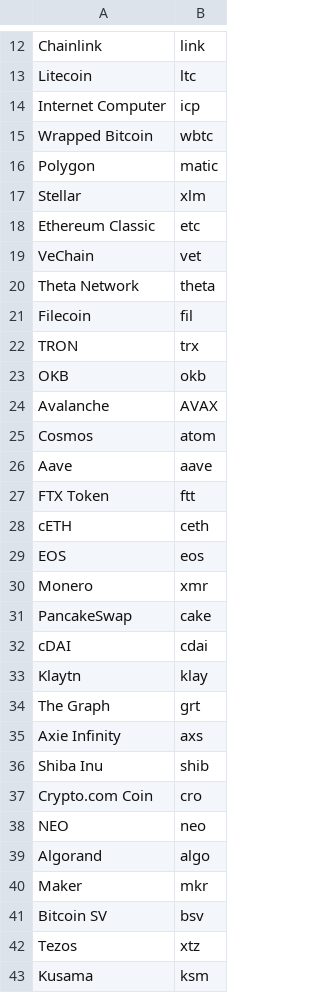
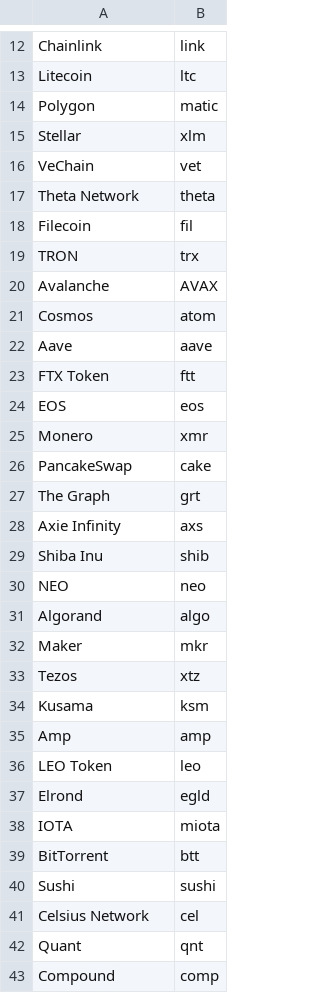
Before and after one commit to JoaquinCardonaRuiz/bullwatch, a CSV file: cryptos.csv, drawn as a sheet; only a part is shown, gaps mark what is left out; the shorter side is filled out with more unchanged rows; the diff covers the shown part only; the diff names each change by its address in the sheet, - before the commit and + after, or states it on an @@ line.

```diff
--- a/cryptos.csv
+++ b/cryptos.csv
-row 14: Internet Computer | icp
-row 15: Wrapped Bitcoin | wbtc
-row 18: Ethereum Classic | etc
-row 23: OKB | okb
-row 28: cETH | ceth
-row 32: cDAI | cdai
-row 33: Klaytn | klay
-row 37: Crypto.com Coin | cro
-row 41: Bitcoin SV | bsv
```
Also changed, not shown: 15 removed rows elsewhere in this file, 2 other files.
